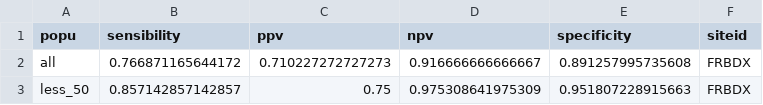
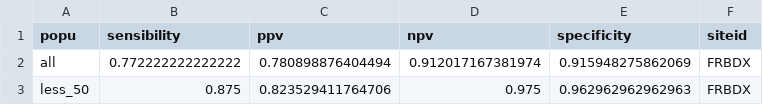
Before and after one commit to bertrandmoal/ards_young, a CSV file: output/sens-FRBDX.csv, drawn as a sheet.

```diff
--- a/output/sens-FRBDX.csv
+++ b/output/sens-FRBDX.csv
@@ -1,3 +1,3 @@
 "popu","sensibility","ppv","npv","specificity","siteid"
-"all",0.766871165644172,0.710227272727273,0.916666666666667,0.891257995735608,"FRBDX"
-"less_50",0.857142857142857,0.75,0.975308641975309,0.951807228915663,"FRBDX"
+"all",0.772222222222222,0.780898876404494,0.912017167381974,0.915948275862069,"FRBDX"
+"less_50",0.875,0.823529411764706,0.975,0.962962962962963,"FRBDX"
```
Also changed, not shown: output/ards_young_gen-FRBDX.csv, 5 other files.
